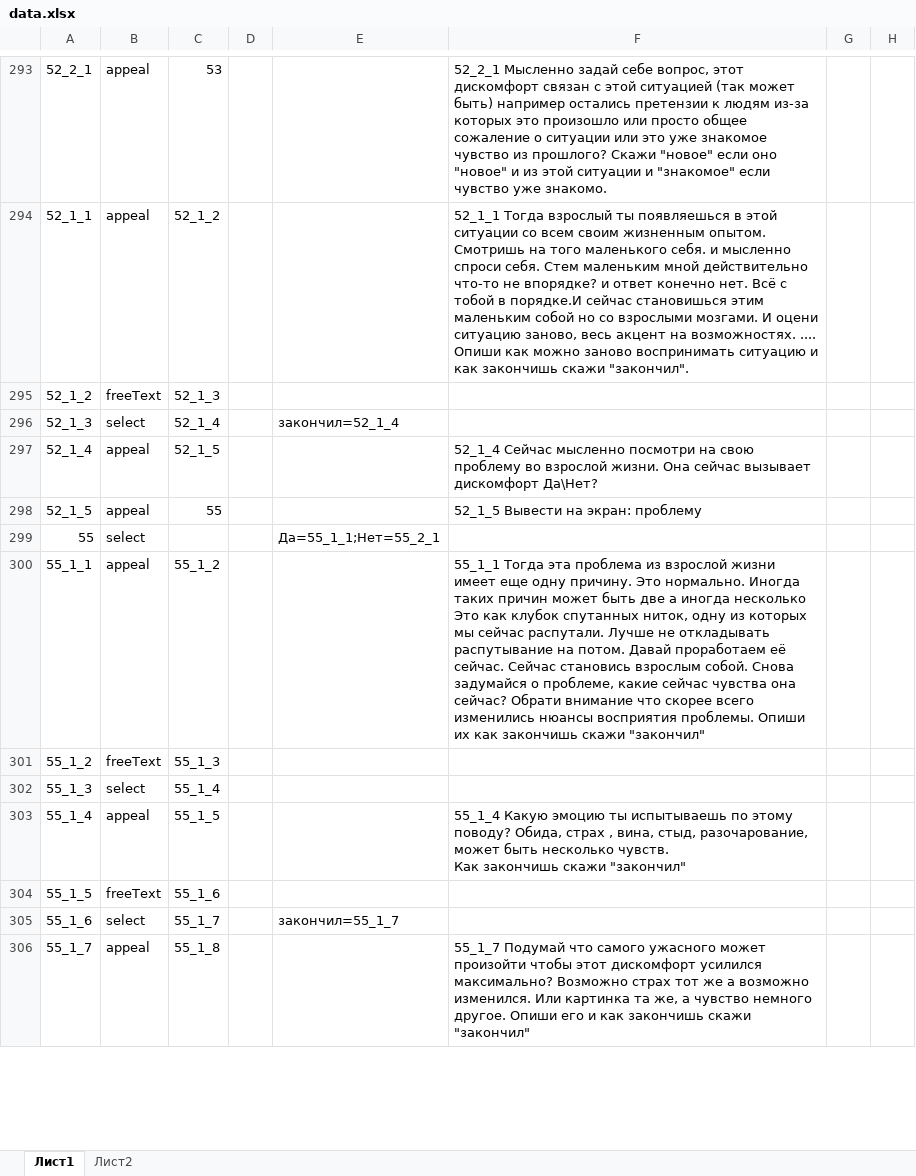
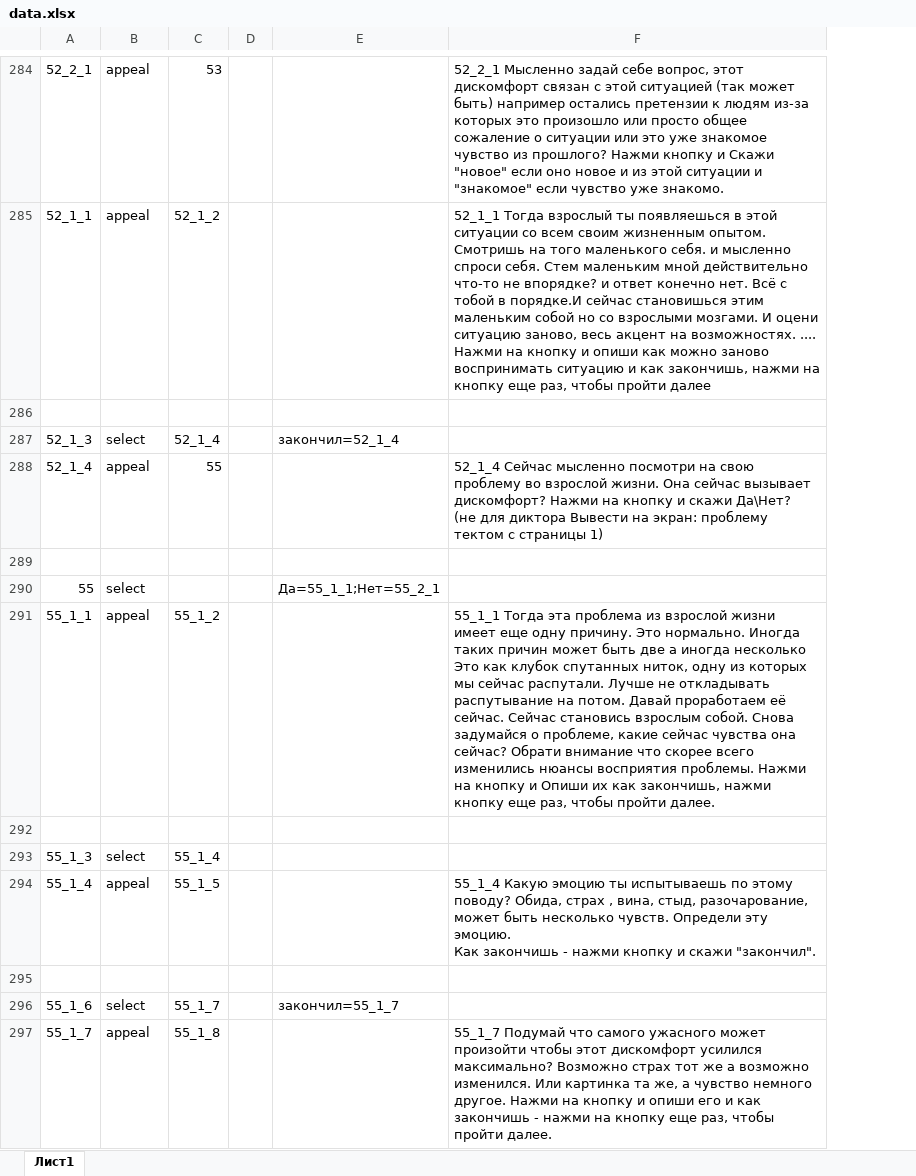
Before and after one commit to haroke4/psycology_app_backend, an Excel workbook: files/data.xlsx, sheet Лист1, drawn as a sheet; only a part is shown, gaps mark what is left out; values as stored, in another font and other column widths than the file's, no cell formats; charts and pictures not drawn; removed rows and columns are numbered as before the commit, all else as after; ↵ is a line break in a cell; the diff covers the shown part only; the diff names each change by its address in the sheet, - before the commit and + after, or states it on an @@ line.

```diff
--- a/files/data.xlsx (sheet Лист1)
+++ b/files/data.xlsx (sheet Лист1)
-sheet tab: Лист2
-column D, empty
+column D, empty
-column F, rows 293-306: 52_2_1 Мысленно задай себе вопрос, этот дискомфорт связан с этой ситуацией (так может быть) например остались претензии к людям из-за которых это произошло или просто общее сожаление о ситуации или это уже знакомое чувство из прошлого? Скажи "новое" если оно "новое" и из этой ситуации и "знакомое" если чувство уже знакомо. | 52_1_1 Тогда взрослый ты появляешься в этой ситуации со всем своим жизненным опытом. Смотришь на того маленького себя. и мысленно спроси себя. Стем маленьким мной действительно что-то не впорядке? и ответ конечно нет. Всё с тобой в порядке.И сейчас становишься этим маленьким собой но со взрослыми мозгами. И оцени ситуацию заново, весь акцент на возможностях. .... Опиши как можно заново воспринимать ситуацию и как закончишь скажи "закончил". |  |  | 52_1_4 Сейчас мысленно посмотри на свою проблему во взрослой жизни. Она сейчас вызывает дискомфорт Да\Нет? | 52_1_5 Вывести на экран: проблему |  | 55_1_1 Тогда эта проблема из взрослой жизни имеет еще одну причину. Это нормально. Иногда таких причин может быть две а иногда несколько Это как клубок спутанных ниток, одну из которых мы сейчас распутали. Лучше не откладывать распутывание на потом. Давай проработаем её сейчас. Сейчас становись взрослым собой. Снова задумайся о проблеме, какие сейчас чувства она сейчас? Обрати внимание что скорее всего изменились нюансы восприятия проблемы. Опиши их как закончишь скажи "закончил" |  |  | 55_1_4 Какую эмоцию ты испытываешь по этому поводу? Обида, страх , вина, стыд, разочарование, может быть несколько чувств. ↵ Как закончишь скажи "закончил" |  |  | 55_1_7 Подумай что самого ужасного может произойти чтобы этот дискомфорт усилился максимально? Возможно страх тот же а возможно изменился. Или картинка та же, а чувство немного другое. Опиши его и как закончишь скажи "закончил"
-column G, empty
-column H, empty
+column F, rows 284-297: 52_2_1 Мысленно задай себе вопрос, этот дискомфорт связан с этой ситуацией (так может быть) например остались претензии к людям из-за которых это произошло или просто общее сожаление о ситуации или это уже знакомое чувство из прошлого? Нажми кнопку и Скажи "новое" если оно новое и из этой ситуации и "знакомое" если чувство уже знакомо. | 52_1_1 Тогда взрослый ты появляешься в этой ситуации со всем своим жизненным опытом. Смотришь на того маленького себя. и мысленно спроси себя. Стем маленьким мной действительно что-то не впорядке? и ответ конечно нет. Всё с тобой в порядке.И сейчас становишься этим маленьким собой но со взрослыми мозгами. И оцени ситуацию заново, весь акцент на возможностях. .... Нажми на кнопку и опиши как можно заново воспринимать ситуацию и как закончишь, нажми на кнопку еще раз, чтобы пройти далее |  |  | 52_1_4 Сейчас мысленно посмотри на свою проблему во взрослой жизни. Она сейчас вызывает дискомфорт? Нажми на кнопку и скажи Да\Нет? ↵ (не для диктора Вывести на экран: проблему тектом с страницы 1) |  |  | 55_1_1 Тогда эта проблема из взрослой жизни имеет еще одну причину. Это нормально. Иногда таких причин может быть две а иногда несколько Это как клубок спутанных ниток, одну из которых мы сейчас распутали. Лучше не откладывать распутывание на потом. Давай проработаем её сейчас. Сейчас становись взрослым собой. Снова задумайся о проблеме, какие сейчас чувства она сейчас? Обрати внимание что скорее всего изменились нюансы восприятия проблемы. Нажми на кнопку и Опиши их как закончишь, нажми кнопку еще раз, чтобы пройти далее. |  |  | 55_1_4 Какую эмоцию ты испытываешь по этому поводу? Обида, страх , вина, стыд, разочарование, может быть несколько чувств. Определи эту эмоцию. ↵ Как закончишь - нажми кнопку и скажи "закончил". |  |  | 55_1_7 Подумай что самого ужасного может произойти чтобы этот дискомфорт усилился максимально? Возможно страх тот же а возможно изменился. Или картинка та же, а чувство немного другое. Нажми на кнопку и опиши его и как закончишь - нажми на кнопку еще раз, чтобы пройти далее.
-row 286: 52_1_2 | freeText | 52_1_3
+row 286: (empty)
-C288: 52_1_5
+C288: 55
-row 289: 52_1_5 | appeal | 55 |  |  | 52_1_5 Вывести на экран: проблему
+row 289: (empty)
-row 292: 55_1_2 | freeText | 55_1_3
+row 292: (empty)
-row 295: 55_1_5 | freeText | 55_1_6
+row 295: (empty)
```
Also changed, not shown: 1 added row, 10 removed rows and 107 edited cells elsewhere in this sheet, cell formats, charts or pictures, 4 other files.
